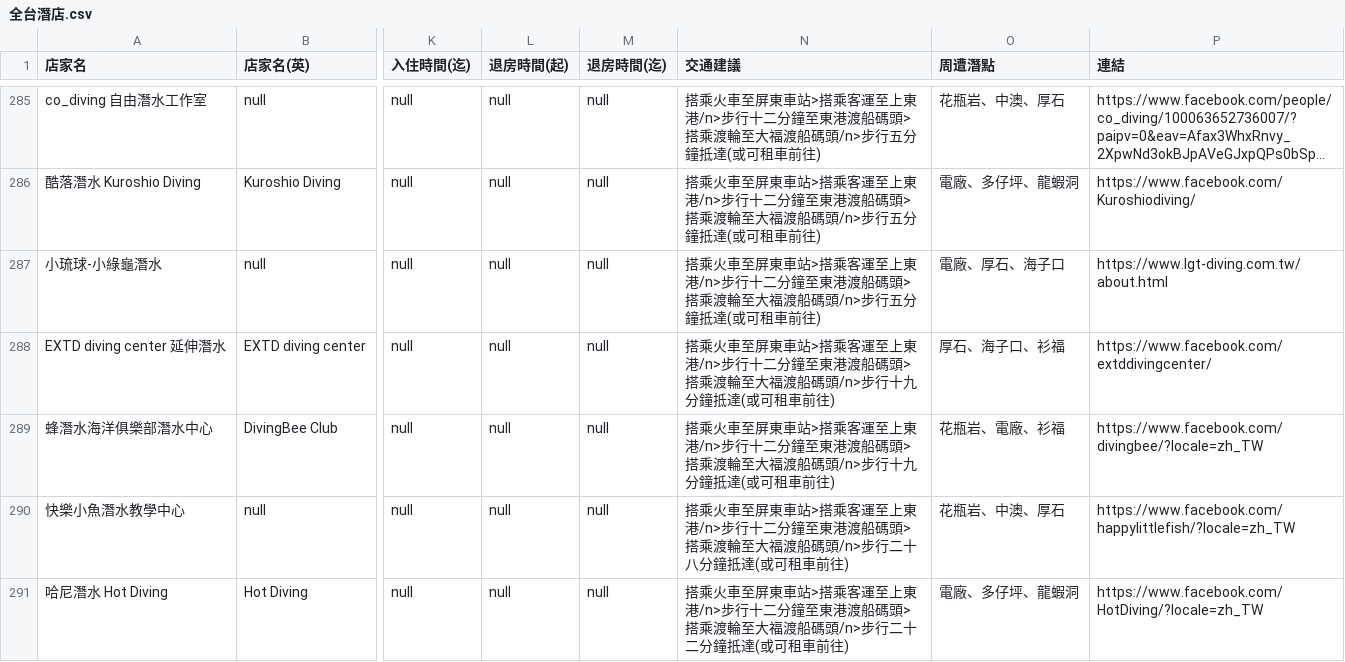
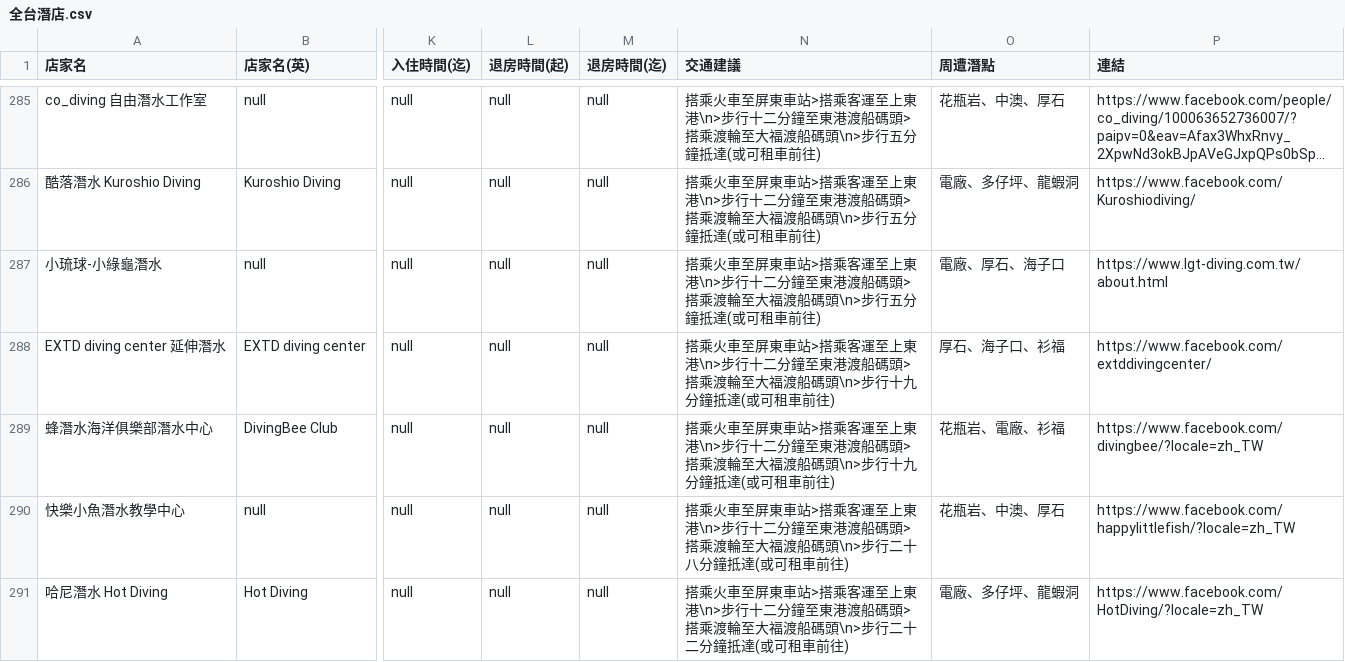
Before and after one commit to chiaoshin/team_project2, a CSV file: 整理/地圖打點資料/全台潛店/全台潛店.csv, drawn as a sheet; only a part is shown, gaps mark what is left out; long unchanged cells end in …; the diff covers the shown part only; the diff names each change by its address in the sheet, - before the commit and + after, or states it on an @@ line.

```diff
--- a/整理/地圖打點資料/全台潛店/全台潛店.csv
+++ b/整理/地圖打點資料/全台潛店/全台潛店.csv
-N285:N287 (交通建議): …至上東港/n>步行十二分鐘至東港渡船碼頭>搭乘渡輪至大福渡船碼頭/n>步行五分…
+N285:N287 (交通建議): …至上東港\n>步行十二分鐘至東港渡船碼頭>搭乘渡輪至大福渡船碼頭\n>步行五分…
-N288:N289 (交通建議): …至上東港/n>步行十二分鐘至東港渡船碼頭>搭乘渡輪至大福渡船碼頭/n>步行十九…
+N288:N289 (交通建議): …至上東港\n>步行十二分鐘至東港渡船碼頭>搭乘渡輪至大福渡船碼頭\n>步行十九…
-N290 (交通建議): …至上東港/n>步行十二分鐘至東港渡船碼頭>搭乘渡輪至大福渡船碼頭/n>步行二十…
+N290 (交通建議): …至上東港\n>步行十二分鐘至東港渡船碼頭>搭乘渡輪至大福渡船碼頭\n>步行二十…
-N291 (交通建議): …至上東港/n>步行十二分鐘至東港渡船碼頭>搭乘渡輪至大福渡船碼頭/n>步行二十…
+N291 (交通建議): …至上東港\n>步行十二分鐘至東港渡船碼頭>搭乘渡輪至大福渡船碼頭\n>步行二十…
```
Also changed, not shown: 127 edited cells elsewhere in this file.
